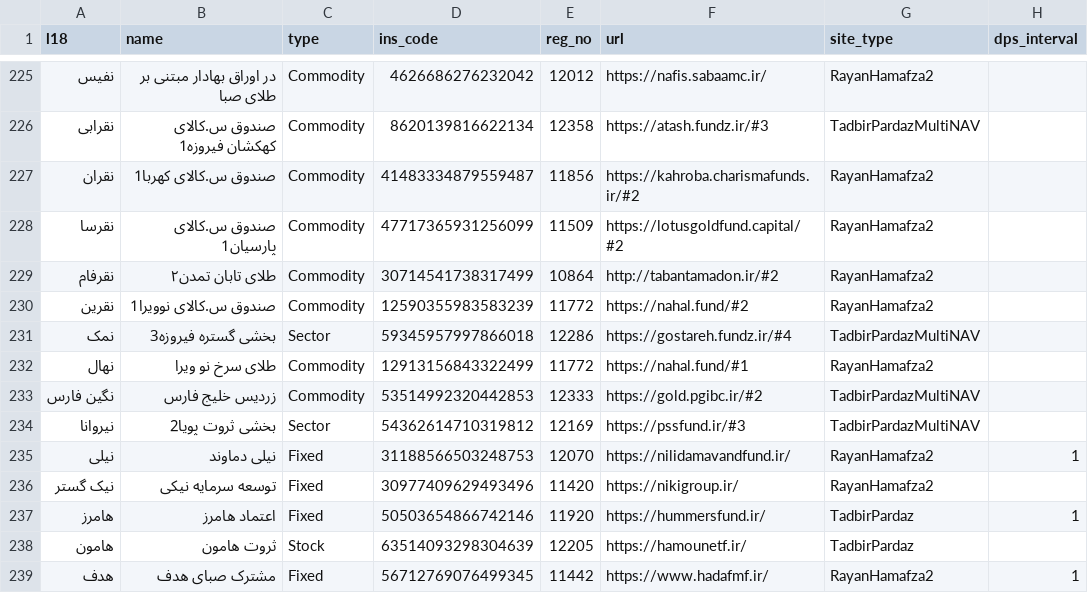
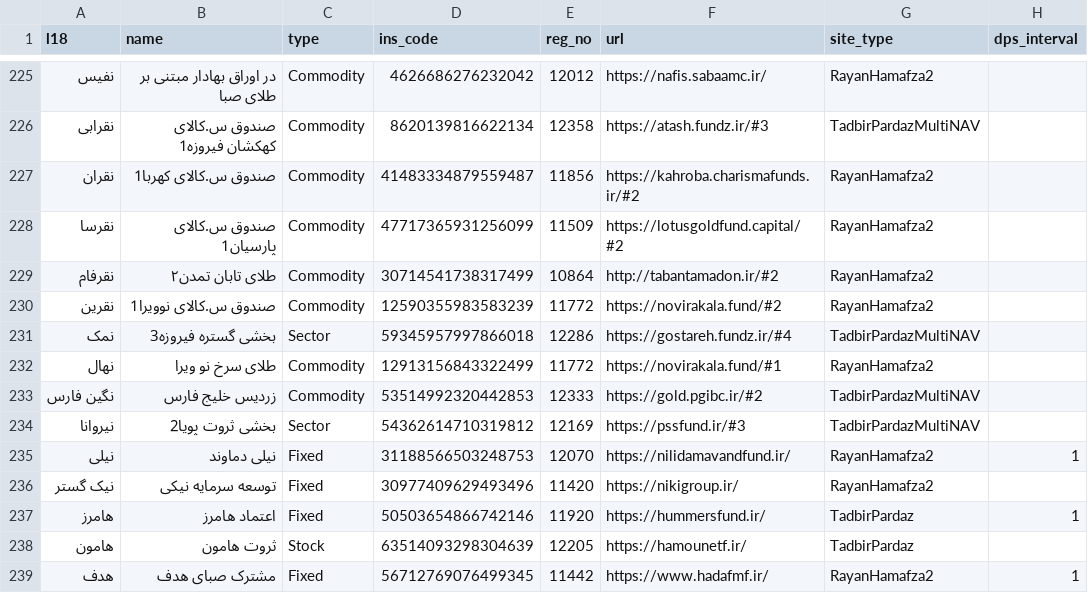
Before and after one commit to 5j9/iranetf, a CSV file: iranetf/dataset.csv, drawn as a sheet; only a part is shown, gaps mark what is left out.

Commit message:
update novirakala.fund url

```diff
--- a/iranetf/dataset.csv
+++ b/iranetf/dataset.csv
@@ -229,5 +229,5 @@
 نقرفام,طلای تابان تمدن۲,Commodity,30714541738317499,10864,http://tabantamadon.ir/#2,RayanHamafza2,
-نقرین,صندوق س.کالای نوویرا1,Commodity,12590355983583239,11772,https://nahal.fund/#2,RayanHamafza2,
+نقرین,صندوق س.کالای نوویرا1,Commodity,12590355983583239,11772,https://novirakala.fund/#2,RayanHamafza2,
 نمک,بخشی گستره فیروزه3,Sector,59345957997866018,12286,https://gostareh.fundz.ir/#4,TadbirPardazMultiNAV,
-نهال,طلای سرخ نو ویرا,Commodity,12913156843322499,11772,https://nahal.fund/#1,RayanHamafza2,
+نهال,طلای سرخ نو ویرا,Commodity,12913156843322499,11772,https://novirakala.fund/#1,RayanHamafza2,
 نگین فارس,زردیس خلیج فارس,Commodity,53514992320442853,12333,https://gold.pgibc.ir/#2,TadbirPardazMultiNAV,
```
